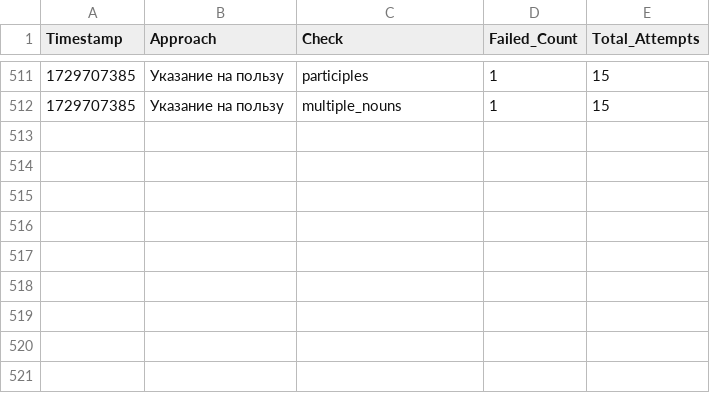
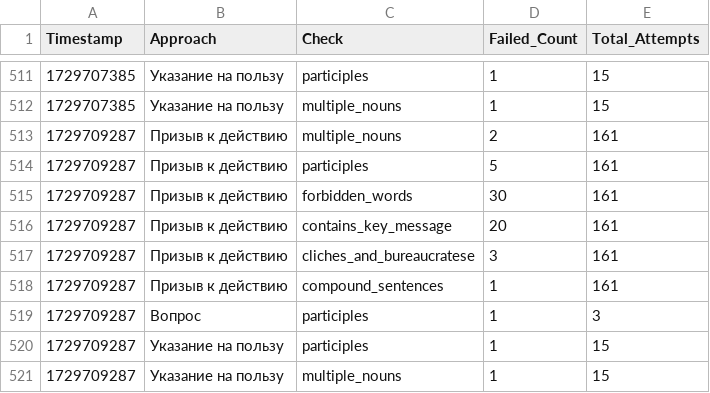
Before and after one commit to fruitpicker01/Storage_dev, a CSV file: checks.csv, drawn as a sheet; only a part is shown, gaps mark what is left out; the diff names each change by its address in the sheet, - before the commit and + after, or states it on an @@ line.

Commit message:
Обновление файла checks.csv

```diff
--- a/checks.csv
+++ b/checks.csv
+row 513: 1729709287 | Призыв к действию | multiple_nouns | 2 | 161
+row 514: 1729709287 | Призыв к действию | participles | 5 | 161
+row 515: 1729709287 | Призыв к действию | forbidden_words | 30 | 161
+row 516: 1729709287 | Призыв к действию | contains_key_message | 20 | 161
+row 517: 1729709287 | Призыв к действию | cliches_and_bureaucratese | 3 | 161
+row 518: 1729709287 | Призыв к действию | compound_sentences | 1 | 161
+row 519: 1729709287 | Вопрос | participles | 1 | 3
+row 520: 1729709287 | Указание на пользу | participles | 1 | 15
+row 521: 1729709287 | Указание на пользу | multiple_nouns | 1 | 15
```
